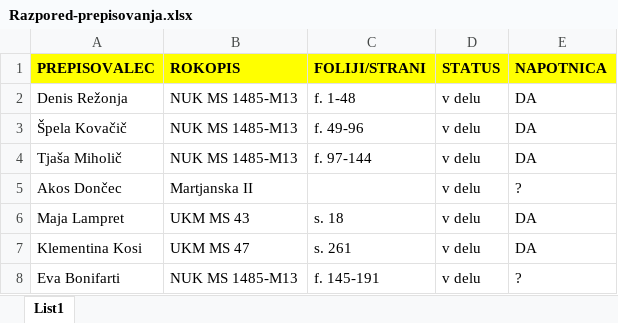
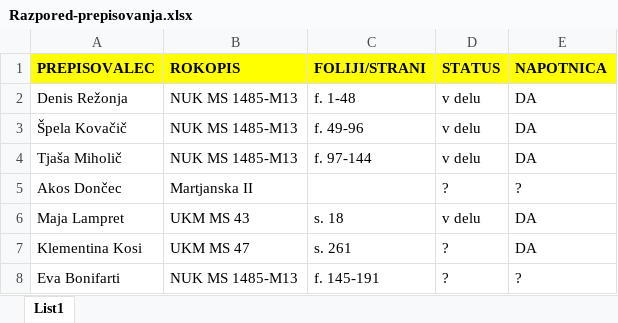
Before and after one commit to ninikotika/Prekmurski-rokopisi, an Excel workbook: Navodila/Razpored-prepisovanja.xlsx, sheet List1, drawn as a sheet; values as stored, in another font and other column widths than the file's, no borders; the diff names each change by its address in the sheet, - before the commit and + after, or states it on an @@ line.

Commit message:
popravki v razporedu

```diff
--- a/Navodila/Razpored-prepisovanja.xlsx (sheet List1)
+++ b/Navodila/Razpored-prepisovanja.xlsx (sheet List1)
-D5 (STATUS): v delu
+D5 (STATUS): ?
-D7:D8 (STATUS): v delu
+D7:D8 (STATUS): ?
```
